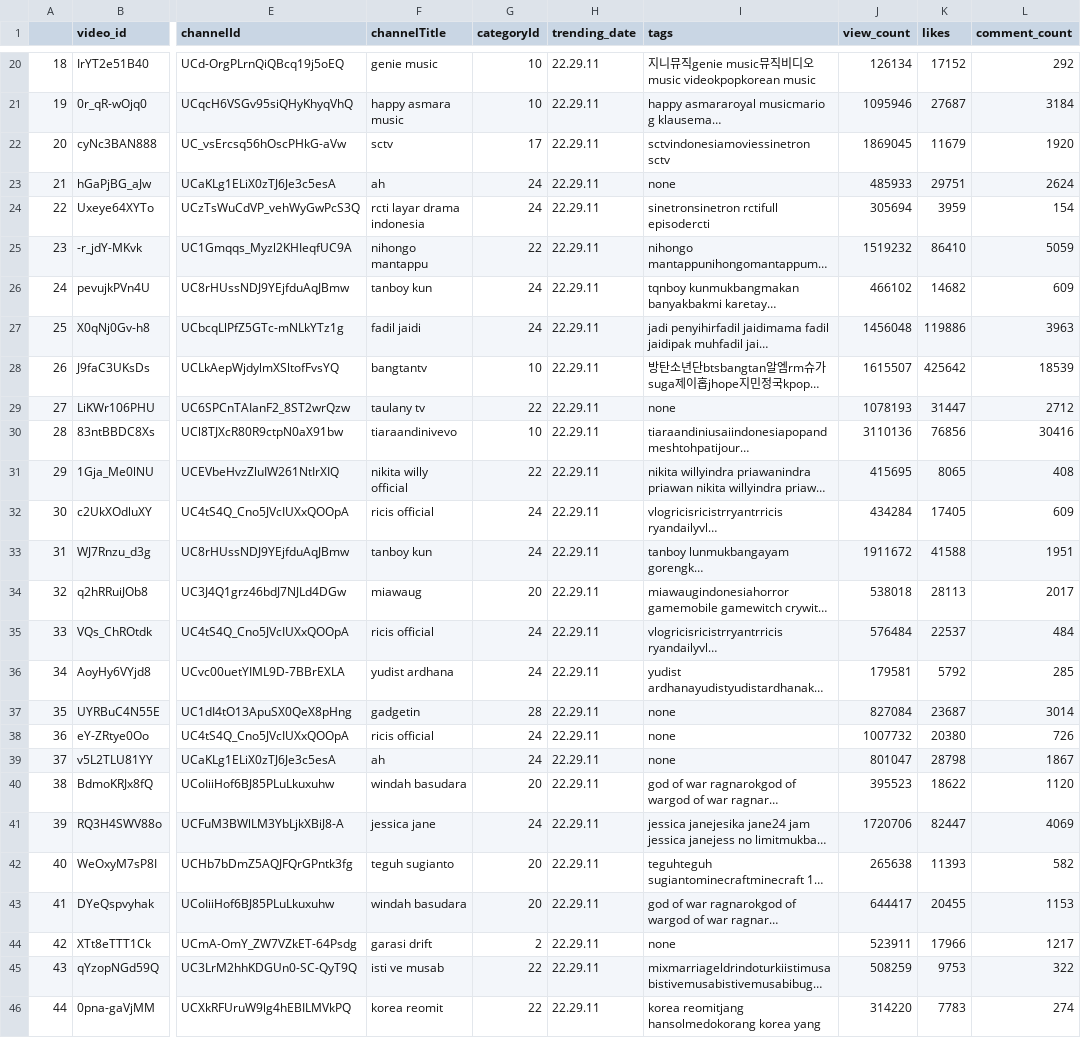
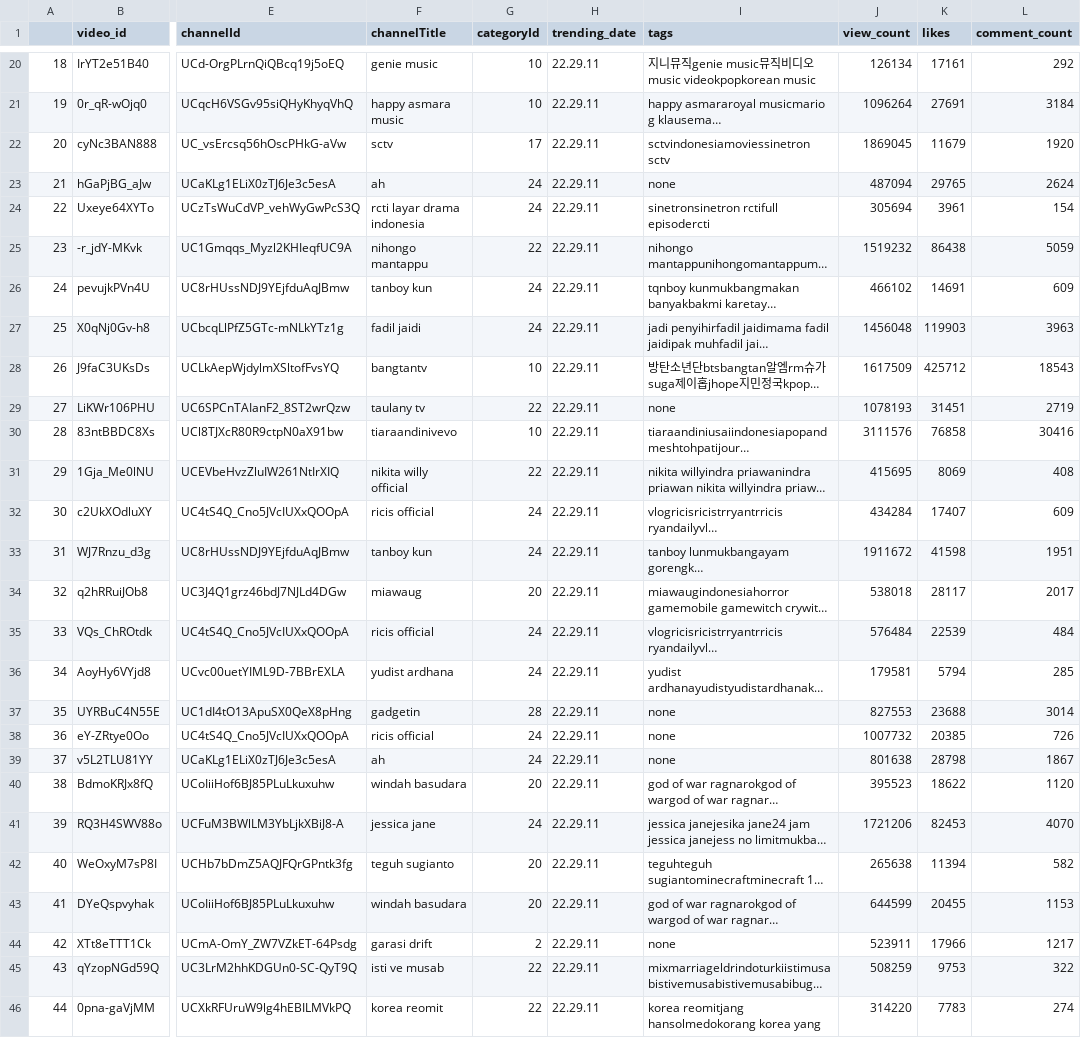
Before and after one commit to wiweka24/airflow-youtube-trend, a CSV file: data/ID_videos.csv, drawn as a sheet; only a part is shown, gaps mark what is left out; long unchanged cells end in …; the diff covers the shown part only; the diff names each change by its address in the sheet, - before the commit and + after, or states it on an @@ line.

```diff
--- a/data/ID_videos.csv
+++ b/data/ID_videos.csv
-K20 (likes): 17152
+K20 (likes): 17161
-J21 (view_count): 1095946
+J21 (view_count): 1096264
-K21 (likes): 27687
+K21 (likes): 27691
-J23 (view_count): 485933
+J23 (view_count): 487094
-K23 (likes): 29751
+K23 (likes): 29765
-K24 (likes): 3959
+K24 (likes): 3961
-K25 (likes): 86410
+K25 (likes): 86438
-K26 (likes): 14682
+K26 (likes): 14691
-K27 (likes): 119886
+K27 (likes): 119903
-J28 (view_count): 1615507
+J28 (view_count): 1617509
-K28 (likes): 425642
+K28 (likes): 425712
-L28 (comment_count): 18539
+L28 (comment_count): 18543
-K29 (likes): 31447
+K29 (likes): 31451
-L29 (comment_count): 2712
+L29 (comment_count): 2719
-J30 (view_count): 3110136
+J30 (view_count): 3111576
-K30 (likes): 76856
+K30 (likes): 76858
-K31 (likes): 8065
+K31 (likes): 8069
-K32 (likes): 17405
+K32 (likes): 17407
-K33 (likes): 41588
+K33 (likes): 41598
-K34 (likes): 28113
+K34 (likes): 28117
-K35 (likes): 22537
+K35 (likes): 22539
-K36 (likes): 5792
+K36 (likes): 5794
-J37 (view_count): 827084
+J37 (view_count): 827553
-K37 (likes): 23687
+K37 (likes): 23688
-K38 (likes): 20380
+K38 (likes): 20385
-J39 (view_count): 801047
+J39 (view_count): 801638
-J41 (view_count): 1720706
+J41 (view_count): 1721206
-K41 (likes): 82447
+K41 (likes): 82453
-L41 (comment_count): 4069
+L41 (comment_count): 4070
-K42 (likes): 11393
+K42 (likes): 11394
-J43 (view_count): 644417
+J43 (view_count): 644599
```
Also changed, not shown: 139 edited cells elsewhere in this file, data/EG_videos.csv, data/GB_videos.csv, 6 other files.
